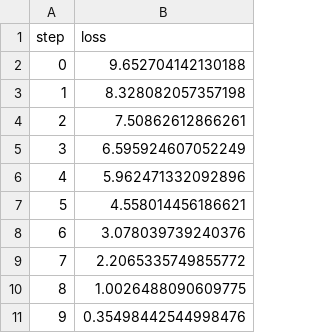
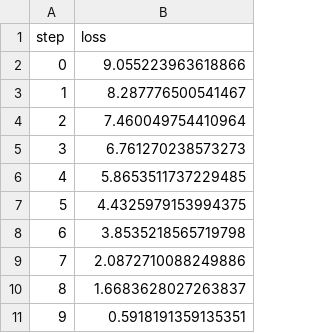
Before and after one commit to tapadipti/ndp231207, a TSV file: dvclive/plots/metrics/val/loss.tsv, drawn as a sheet.

```diff
--- a/dvclive/plots/metrics/val/loss.tsv
+++ b/dvclive/plots/metrics/val/loss.tsv
@@ -1,11 +1,11 @@
 step	loss
-0	9.652704142130188
-1	8.328082057357198
-2	7.50862612866261
-3	6.595924607052249
-4	5.962471332092896
-5	4.558014456186621
-6	3.078039739240376
-7	2.2065335749855772
-8	1.0026488090609775
-9	0.35498442544998476
+0	9.055223963618866
+1	8.287776500541467
+2	7.460049754410964
+3	6.761270238573273
+4	5.8653511737229485
+5	4.4325979153994375
+6	3.8535218565719798
+7	2.0872710088249886
+8	1.6683628027263837
+9	0.5918191359135351
```
Also changed, not shown: dvclive/plots/metrics/train/accuracy.tsv, dvclive/plots/metrics/train/loss.tsv, 4 other files.
